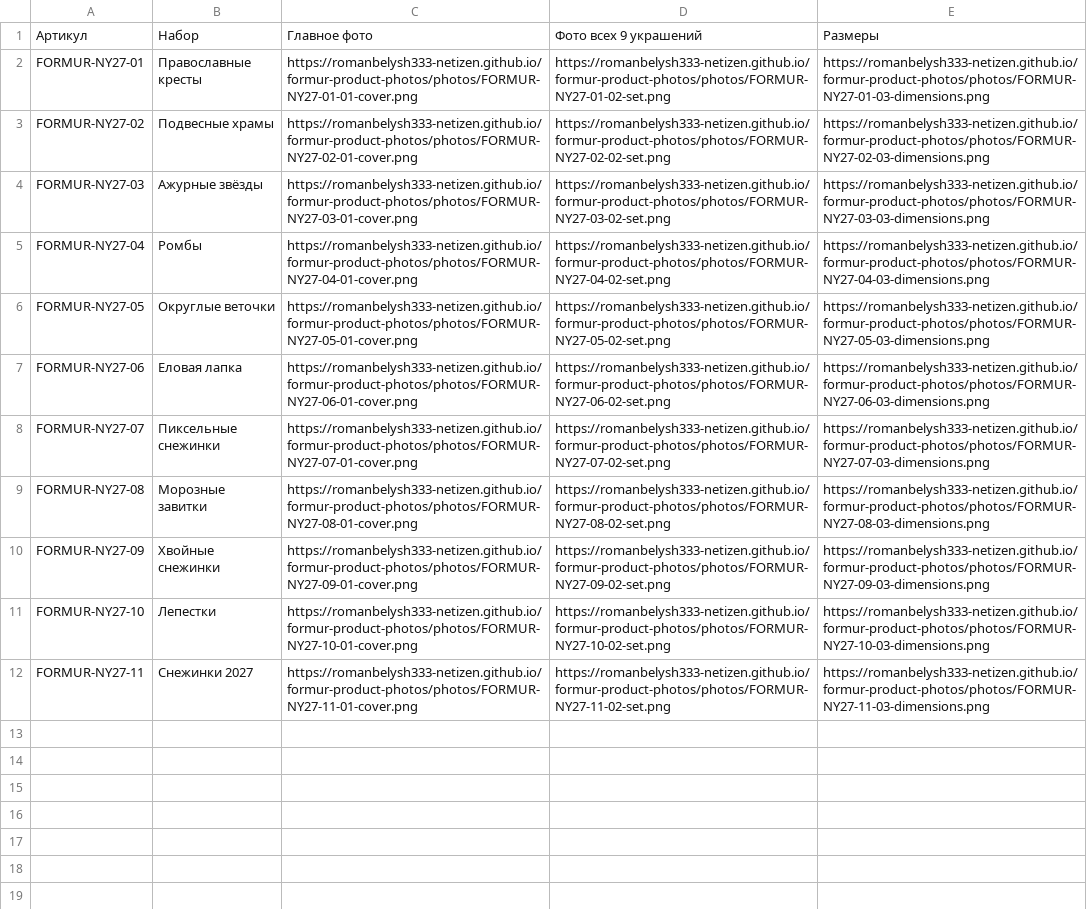
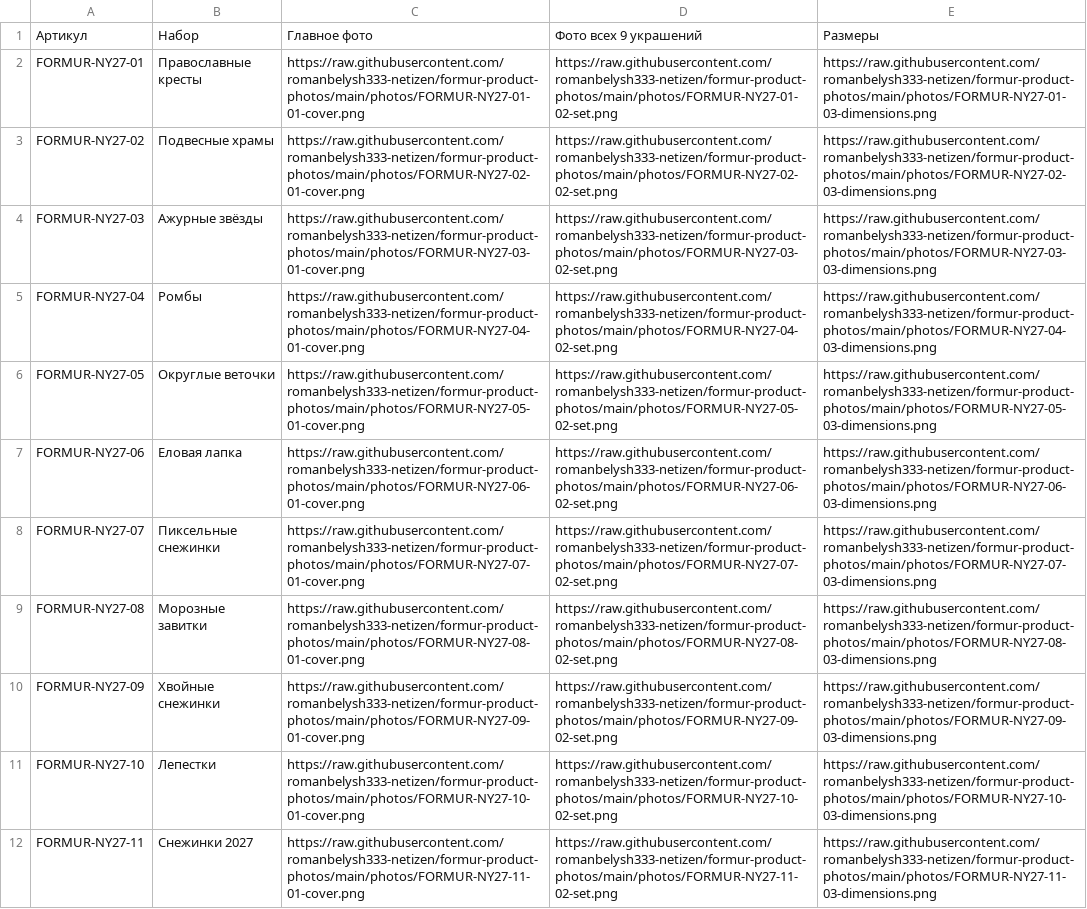
Before and after one commit to romanbelysh333-netizen/formur-product-photos, a CSV file: photo-links.csv, drawn as a sheet; the diff names each change by its address in the sheet, - before the commit and + after, or states it on an @@ line.

Commit message:
Update CSV to direct raw image URLs

```diff
--- a/photo-links.csv
+++ b/photo-links.csv
-C2: https://romanbelysh333-netizen.github.io/formur-product-photos/photos/FORMUR-NY27-01-01-cover.png
+C2: https://raw.githubusercontent.com/romanbelysh333-netizen/formur-product-photos/main/photos/FORMUR-NY27-01-01-cover.png
-D2: https://romanbelysh333-netizen.github.io/formur-product-photos/photos/FORMUR-NY27-01-02-set.png
+D2: https://raw.githubusercontent.com/romanbelysh333-netizen/formur-product-photos/main/photos/FORMUR-NY27-01-02-set.png
-E2: https://romanbelysh333-netizen.github.io/formur-product-photos/photos/FORMUR-NY27-01-03-dimensions.png
+E2: https://raw.githubusercontent.com/romanbelysh333-netizen/formur-product-photos/main/photos/FORMUR-NY27-01-03-dimensions.png
-C3: https://romanbelysh333-netizen.github.io/formur-product-photos/photos/FORMUR-NY27-02-01-cover.png
+C3: https://raw.githubusercontent.com/romanbelysh333-netizen/formur-product-photos/main/photos/FORMUR-NY27-02-01-cover.png
-D3: https://romanbelysh333-netizen.github.io/formur-product-photos/photos/FORMUR-NY27-02-02-set.png
+D3: https://raw.githubusercontent.com/romanbelysh333-netizen/formur-product-photos/main/photos/FORMUR-NY27-02-02-set.png
-E3: https://romanbelysh333-netizen.github.io/formur-product-photos/photos/FORMUR-NY27-02-03-dimensions.png
+E3: https://raw.githubusercontent.com/romanbelysh333-netizen/formur-product-photos/main/photos/FORMUR-NY27-02-03-dimensions.png
-C4: https://romanbelysh333-netizen.github.io/formur-product-photos/photos/FORMUR-NY27-03-01-cover.png
+C4: https://raw.githubusercontent.com/romanbelysh333-netizen/formur-product-photos/main/photos/FORMUR-NY27-03-01-cover.png
-D4: https://romanbelysh333-netizen.github.io/formur-product-photos/photos/FORMUR-NY27-03-02-set.png
+D4: https://raw.githubusercontent.com/romanbelysh333-netizen/formur-product-photos/main/photos/FORMUR-NY27-03-02-set.png
-E4: https://romanbelysh333-netizen.github.io/formur-product-photos/photos/FORMUR-NY27-03-03-dimensions.png
+E4: https://raw.githubusercontent.com/romanbelysh333-netizen/formur-product-photos/main/photos/FORMUR-NY27-03-03-dimensions.png
-C5: https://romanbelysh333-netizen.github.io/formur-product-photos/photos/FORMUR-NY27-04-01-cover.png
+C5: https://raw.githubusercontent.com/romanbelysh333-netizen/formur-product-photos/main/photos/FORMUR-NY27-04-01-cover.png
-D5: https://romanbelysh333-netizen.github.io/formur-product-photos/photos/FORMUR-NY27-04-02-set.png
+D5: https://raw.githubusercontent.com/romanbelysh333-netizen/formur-product-photos/main/photos/FORMUR-NY27-04-02-set.png
-E5: https://romanbelysh333-netizen.github.io/formur-product-photos/photos/FORMUR-NY27-04-03-dimensions.png
+E5: https://raw.githubusercontent.com/romanbelysh333-netizen/formur-product-photos/main/photos/FORMUR-NY27-04-03-dimensions.png
-C6: https://romanbelysh333-netizen.github.io/formur-product-photos/photos/FORMUR-NY27-05-01-cover.png
+C6: https://raw.githubusercontent.com/romanbelysh333-netizen/formur-product-photos/main/photos/FORMUR-NY27-05-01-cover.png
-D6: https://romanbelysh333-netizen.github.io/formur-product-photos/photos/FORMUR-NY27-05-02-set.png
+D6: https://raw.githubusercontent.com/romanbelysh333-netizen/formur-product-photos/main/photos/FORMUR-NY27-05-02-set.png
-E6: https://romanbelysh333-netizen.github.io/formur-product-photos/photos/FORMUR-NY27-05-03-dimensions.png
+E6: https://raw.githubusercontent.com/romanbelysh333-netizen/formur-product-photos/main/photos/FORMUR-NY27-05-03-dimensions.png
-C7: https://romanbelysh333-netizen.github.io/formur-product-photos/photos/FORMUR-NY27-06-01-cover.png
+C7: https://raw.githubusercontent.com/romanbelysh333-netizen/formur-product-photos/main/photos/FORMUR-NY27-06-01-cover.png
-D7: https://romanbelysh333-netizen.github.io/formur-product-photos/photos/FORMUR-NY27-06-02-set.png
+D7: https://raw.githubusercontent.com/romanbelysh333-netizen/formur-product-photos/main/photos/FORMUR-NY27-06-02-set.png
-E7: https://romanbelysh333-netizen.github.io/formur-product-photos/photos/FORMUR-NY27-06-03-dimensions.png
+E7: https://raw.githubusercontent.com/romanbelysh333-netizen/formur-product-photos/main/photos/FORMUR-NY27-06-03-dimensions.png
-C8: https://romanbelysh333-netizen.github.io/formur-product-photos/photos/FORMUR-NY27-07-01-cover.png
+C8: https://raw.githubusercontent.com/romanbelysh333-netizen/formur-product-photos/main/photos/FORMUR-NY27-07-01-cover.png
-D8: https://romanbelysh333-netizen.github.io/formur-product-photos/photos/FORMUR-NY27-07-02-set.png
+D8: https://raw.githubusercontent.com/romanbelysh333-netizen/formur-product-photos/main/photos/FORMUR-NY27-07-02-set.png
-E8: https://romanbelysh333-netizen.github.io/formur-product-photos/photos/FORMUR-NY27-07-03-dimensions.png
+E8: https://raw.githubusercontent.com/romanbelysh333-netizen/formur-product-photos/main/photos/FORMUR-NY27-07-03-dimensions.png
-C9: https://romanbelysh333-netizen.github.io/formur-product-photos/photos/FORMUR-NY27-08-01-cover.png
+C9: https://raw.githubusercontent.com/romanbelysh333-netizen/formur-product-photos/main/photos/FORMUR-NY27-08-01-cover.png
-D9: https://romanbelysh333-netizen.github.io/formur-product-photos/photos/FORMUR-NY27-08-02-set.png
+D9: https://raw.githubusercontent.com/romanbelysh333-netizen/formur-product-photos/main/photos/FORMUR-NY27-08-02-set.png
-E9: https://romanbelysh333-netizen.github.io/formur-product-photos/photos/FORMUR-NY27-08-03-dimensions.png
+E9: https://raw.githubusercontent.com/romanbelysh333-netizen/formur-product-photos/main/photos/FORMUR-NY27-08-03-dimensions.png
-C10: https://romanbelysh333-netizen.github.io/formur-product-photos/photos/FORMUR-NY27-09-01-cover.png
+C10: https://raw.githubusercontent.com/romanbelysh333-netizen/formur-product-photos/main/photos/FORMUR-NY27-09-01-cover.png
-D10: https://romanbelysh333-netizen.github.io/formur-product-photos/photos/FORMUR-NY27-09-02-set.png
+D10: https://raw.githubusercontent.com/romanbelysh333-netizen/formur-product-photos/main/photos/FORMUR-NY27-09-02-set.png
-E10: https://romanbelysh333-netizen.github.io/formur-product-photos/photos/FORMUR-NY27-09-03-dimensions.png
+E10: https://raw.githubusercontent.com/romanbelysh333-netizen/formur-product-photos/main/photos/FORMUR-NY27-09-03-dimensions.png
-C11: https://romanbelysh333-netizen.github.io/formur-product-photos/photos/FORMUR-NY27-10-01-cover.png
+C11: https://raw.githubusercontent.com/romanbelysh333-netizen/formur-product-photos/main/photos/FORMUR-NY27-10-01-cover.png
-D11: https://romanbelysh333-netizen.github.io/formur-product-photos/photos/FORMUR-NY27-10-02-set.png
+D11: https://raw.githubusercontent.com/romanbelysh333-netizen/formur-product-photos/main/photos/FORMUR-NY27-10-02-set.png
-E11: https://romanbelysh333-netizen.github.io/formur-product-photos/photos/FORMUR-NY27-10-03-dimensions.png
+E11: https://raw.githubusercontent.com/romanbelysh333-netizen/formur-product-photos/main/photos/FORMUR-NY27-10-03-dimensions.png
-C12: https://romanbelysh333-netizen.github.io/formur-product-photos/photos/FORMUR-NY27-11-01-cover.png
+C12: https://raw.githubusercontent.com/romanbelysh333-netizen/formur-product-photos/main/photos/FORMUR-NY27-11-01-cover.png
-D12: https://romanbelysh333-netizen.github.io/formur-product-photos/photos/FORMUR-NY27-11-02-set.png
+D12: https://raw.githubusercontent.com/romanbelysh333-netizen/formur-product-photos/main/photos/FORMUR-NY27-11-02-set.png
-E12: https://romanbelysh333-netizen.github.io/formur-product-photos/photos/FORMUR-NY27-11-03-dimensions.png
+E12: https://raw.githubusercontent.com/romanbelysh333-netizen/formur-product-photos/main/photos/FORMUR-NY27-11-03-dimensions.png
```
